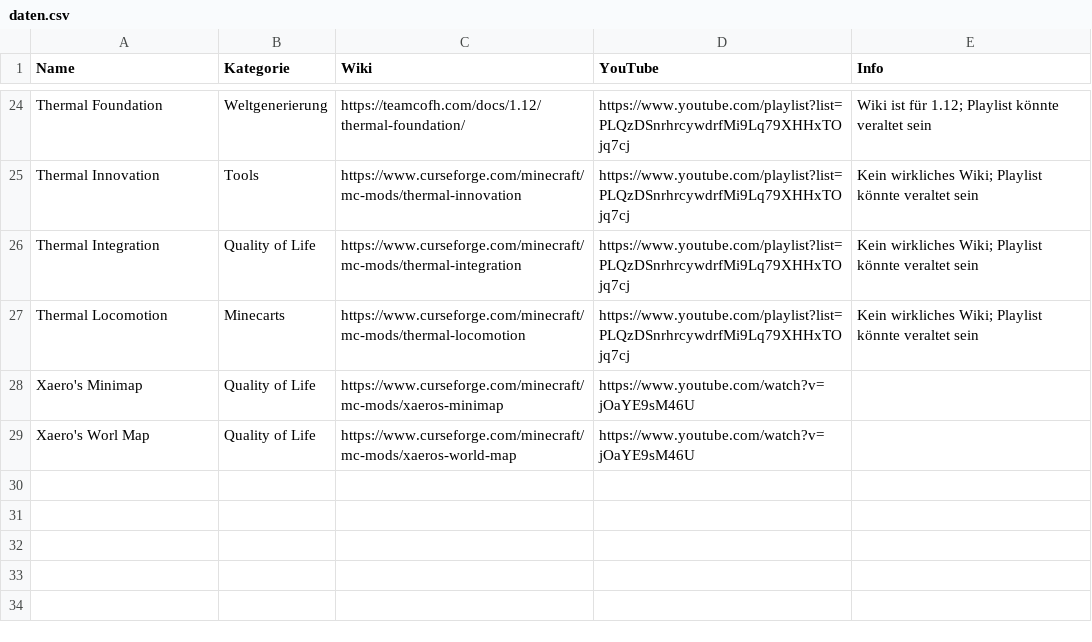
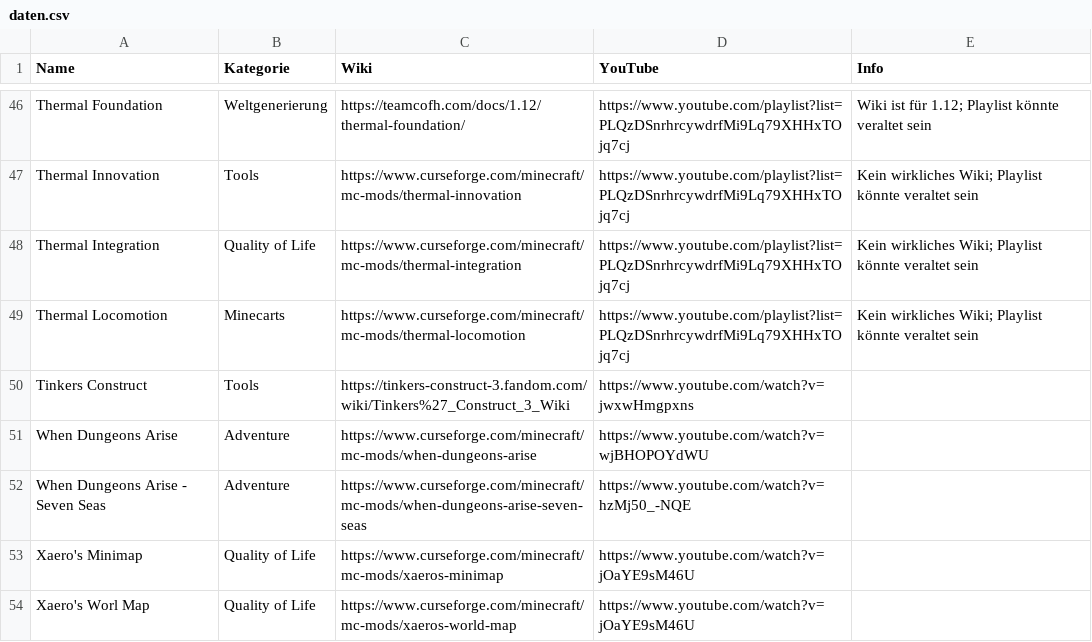
Before and after one commit to Lejosch01/KreuzbergTechnik, a CSV file: daten.csv, drawn as a sheet; only a part is shown, gaps mark what is left out; the diff covers the shown part only.

```diff
--- a/daten.csv
+++ b/daten.csv
@@ -27,2 +49,5 @@ Thermal Integration,Quality of Life,https://www.curseforge.com/minecraft/mc-mods
 Thermal Locomotion,Minecarts,https://www.curseforge.com/minecraft/mc-mods/thermal-locomotion,https://www.youtube.com/playlist?list=PLQzDSnrhrcywdrfMi9Lq79XHHxTOjq7cj,Kein wirkliches Wiki; Playlist könnte veraltet sein
+Tinkers Construct,Tools,https://tinkers-construct-3.fandom.com/wiki/Tinkers%27_Construct_3_Wiki,https://www.youtube.com/watch?v=jwxwHmgpxns,
+When Dungeons Arise,Adventure,https://www.curseforge.com/minecraft/mc-mods/when-dungeons-arise,https://www.youtube.com/watch?v=wjBHOPOYdWU,
+When Dungeons Arise - Seven Seas,Adventure,https://www.curseforge.com/minecraft/mc-mods/when-dungeons-arise-seven-seas,https://www.youtube.com/watch?v=hzMj50_-NQE,
 Xaero's Minimap,Quality of Life,https://www.curseforge.com/minecraft/mc-mods/xaeros-minimap,https://www.youtube.com/watch?v=jOaYE9sM46U,
```
Also changed, not shown: 28 added rows, 5 removed rows and 2 edited cells elsewhere in this file.
